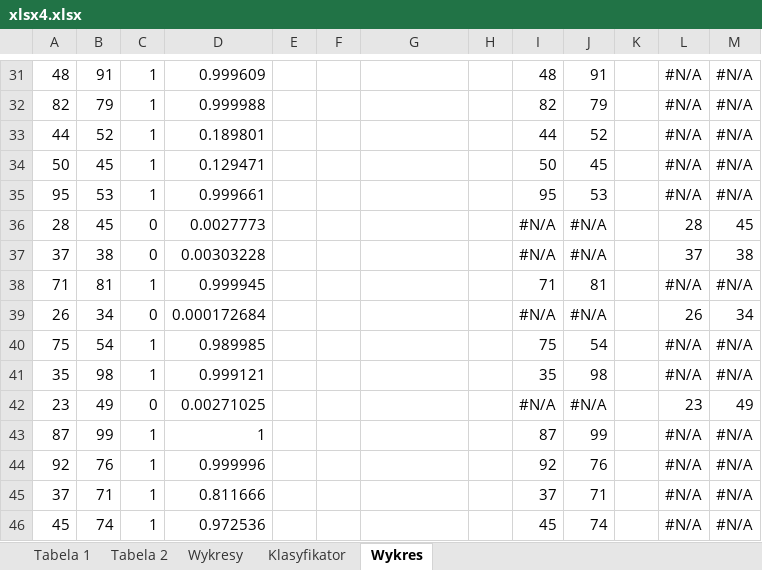
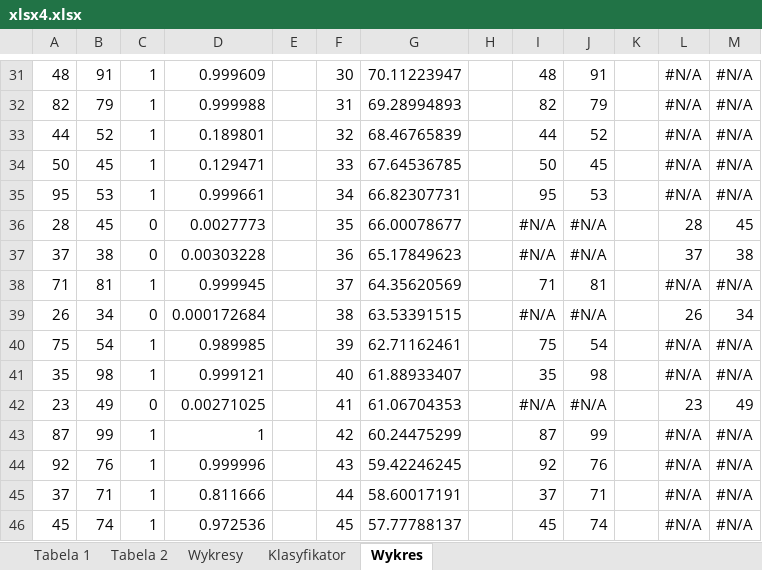
Before and after one commit to Filip-Rak/Optimization, an Excel workbook: Coursework Reports/4th assignment/xlsx4.xlsx, sheet Wykres, drawn as a sheet; only a part is shown, gaps mark what is left out; values as stored, in another font and other column widths than the file's, no borders; charts and pictures not drawn; the diff covers the shown part only; the diff names each change by its address in the sheet, - before the commit and + after, or states it on an @@ line.

```diff
--- a/Coursework Reports/4th assignment/xlsx4.xlsx (sheet Wykres)
+++ b/Coursework Reports/4th assignment/xlsx4.xlsx (sheet Wykres)
-F31: (empty)
+F31: 30
-G31: (empty)
+G31: 70.11223947
-F32: (empty)
+F32: 31
-G32: (empty)
+G32: 69.28994893
-F33: (empty)
+F33: 32
-G33: (empty)
+G33: 68.46765839
-F34: (empty)
+F34: 33
-G34: (empty)
+G34: 67.64536785
-F35: (empty)
+F35: 34
-G35: (empty)
+G35: 66.82307731
-F36: (empty)
+F36: 35
-G36: (empty)
+G36: 66.00078677
-F37: (empty)
+F37: 36
-G37: (empty)
+G37: 65.17849623
-F38: (empty)
+F38: 37
-G38: (empty)
+G38: 64.35620569
-F39: (empty)
+F39: 38
-G39: (empty)
+G39: 63.53391515
-F40: (empty)
+F40: 39
-G40: (empty)
+G40: 62.71162461
-F41: (empty)
+F41: 40
-G41: (empty)
+G41: 61.88933407
-F42: (empty)
+F42: 41
-G42: (empty)
+G42: 61.06704353
-F43: (empty)
+F43: 42
-G43: (empty)
+G43: 60.24475299
-F44: (empty)
+F44: 43
-G44: (empty)
+G44: 59.42246245
-F45: (empty)
+F45: 44
-G45: (empty)
+G45: 58.60017191
-F46: (empty)
+F46: 45
-G46: (empty)
+G46: 57.77788137
```
Also changed, not shown: 173 edited cells elsewhere in this sheet, charts or pictures.
